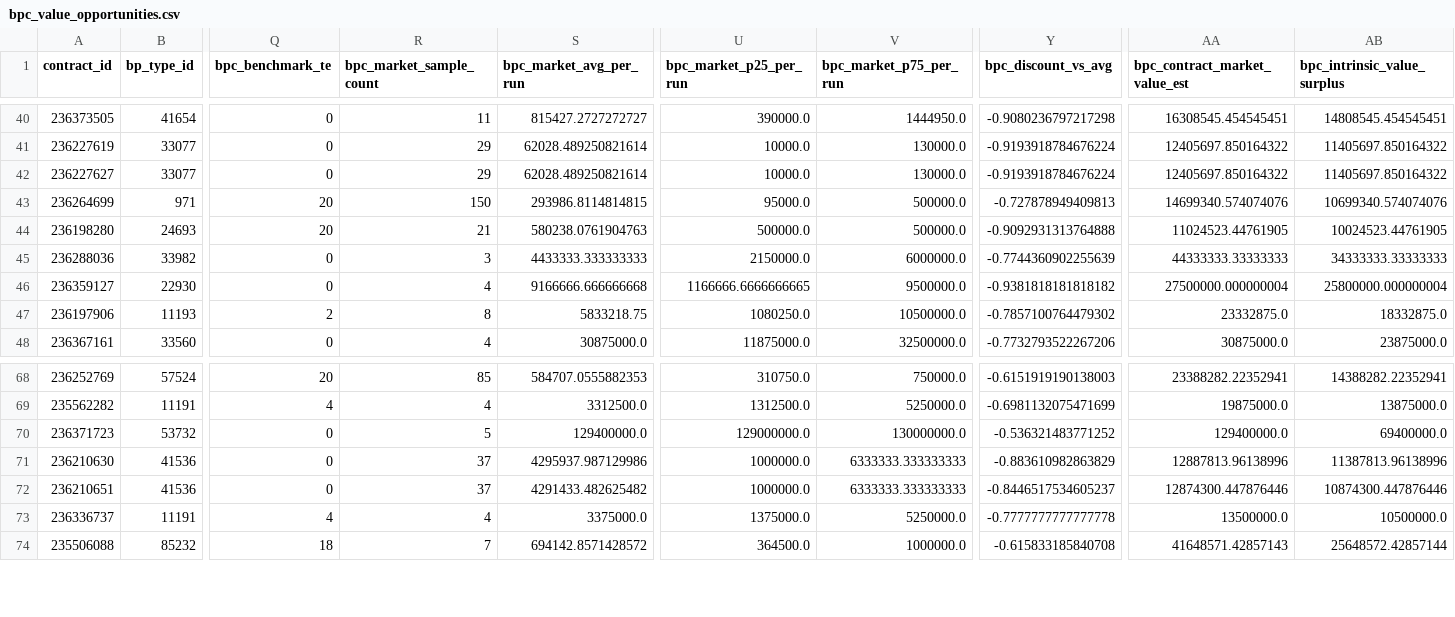
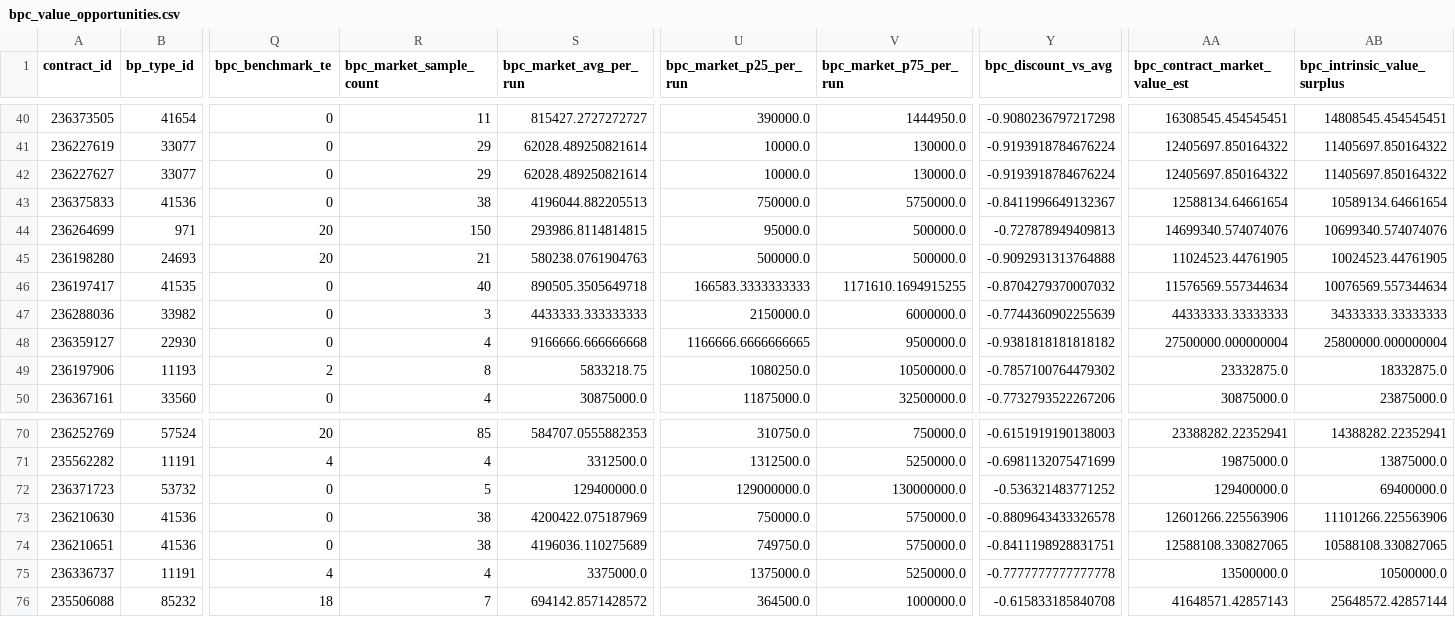
Before and after one commit to samson8964/chatgpt-eve, a CSV file: results/latest/bpc_value_opportunities.csv, drawn as a sheet; only a part is shown, gaps mark what is left out; addresses are those after the commit; rows hold the shown columns only; the diff names each change by its address in the sheet, - before the commit and + after, or states it on an @@ line.

```diff
--- a/results/latest/bpc_value_opportunities.csv
+++ b/results/latest/bpc_value_opportunities.csv
+row 43: 236375833 | 41536 | 0 | 38 | 4196044.882205513 | 750000.0 | 5750000.0 | -0.8411996649132367 | 12588134.64661654 | 10589134.64661654
+row 46: 236197417 | 41535 | 0 | 40 | 890505.3505649718 | 166583.3333333333 | 1171610.1694915255 | -0.8704279370007032 | 11576569.557344634 | 10076569.557344634
-R73:R74 (bpc_market_sample_count): 37
+R73:R74 (bpc_market_sample_count): 38
-S73 (bpc_market_avg_per_run): 4295937.987129986
+S73 (bpc_market_avg_per_run): 4200422.075187969
-U73 (bpc_market_p25_per_run): 1000000.0
+U73 (bpc_market_p25_per_run): 750000.0
-V73:V74 (bpc_market_p75_per_run): 6333333.333333333
+V73:V74 (bpc_market_p75_per_run): 5750000.0
-Y73 (bpc_discount_vs_avg): -0.883610982863829
+Y73 (bpc_discount_vs_avg): -0.8809643433326578
-AA73 (bpc_contract_market_value_est): 12887813.96138996
+AA73 (bpc_contract_market_value_est): 12601266.225563906
-AB73 (bpc_intrinsic_value_surplus): 11387813.96138996
+AB73 (bpc_intrinsic_value_surplus): 11101266.225563906
-S74 (bpc_market_avg_per_run): 4291433.482625482
+S74 (bpc_market_avg_per_run): 4196036.110275689
-U74 (bpc_market_p25_per_run): 1000000.0
+U74 (bpc_market_p25_per_run): 749750.0
-Y74 (bpc_discount_vs_avg): -0.8446517534605237
+Y74 (bpc_discount_vs_avg): -0.8411198928831751
-AA74 (bpc_contract_market_value_est): 12874300.447876446
+AA74 (bpc_contract_market_value_est): 12588108.330827065
-AB74 (bpc_intrinsic_value_surplus): 10874300.447876446
+AB74 (bpc_intrinsic_value_surplus): 10588108.330827065
```
Also changed, not shown: results/latest/all_executable_scored.csv, results/latest/excluded.csv, 19 other files.
